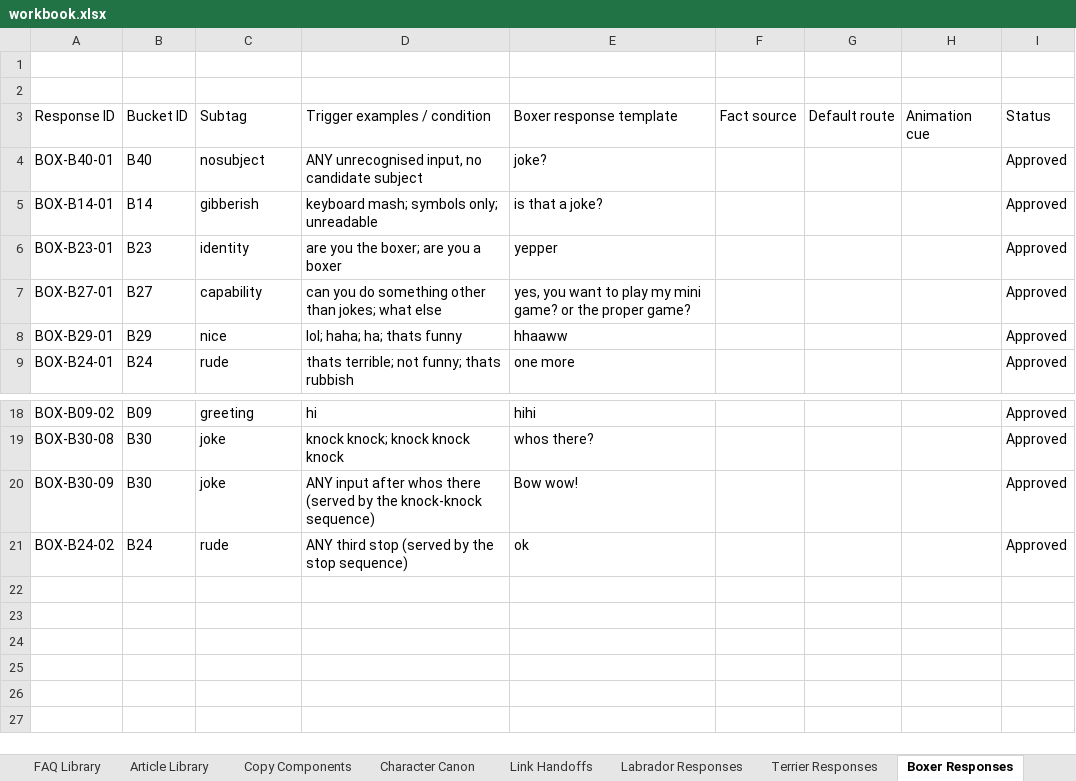
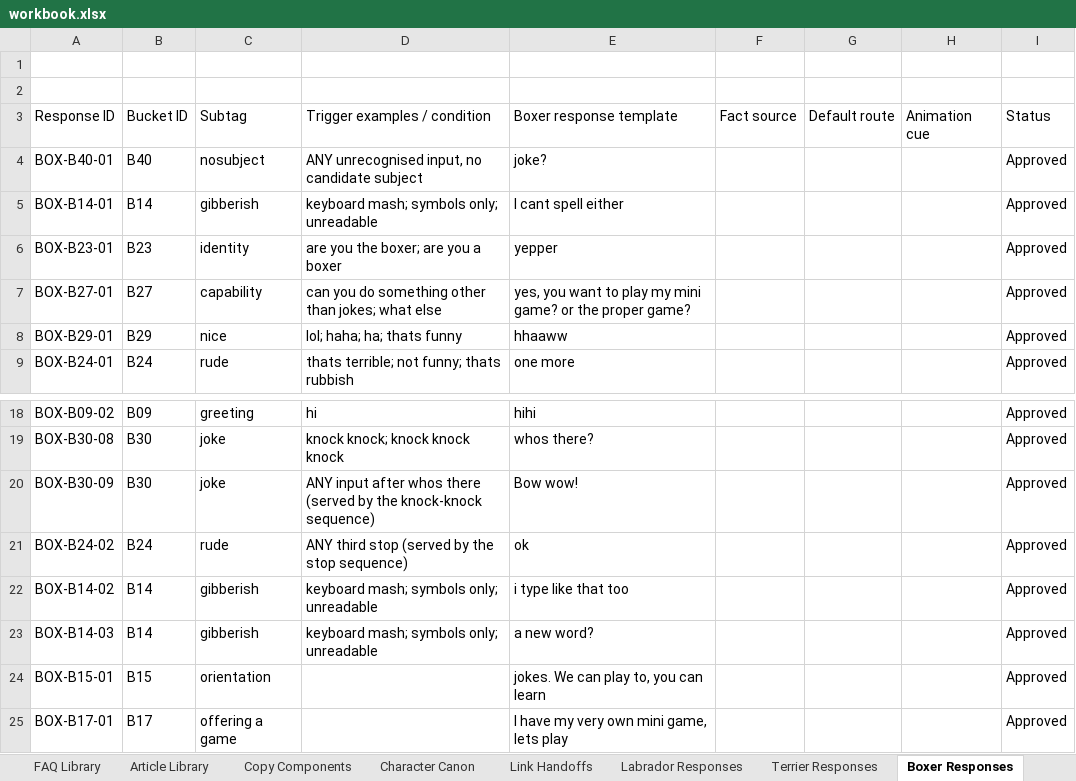
Before and after one commit to federationdesign-design/pedigree-chums, an Excel workbook: agent/data/workbook.xlsx, sheet Boxer Responses, drawn as a sheet; only a part is shown, gaps mark what is left out; values as stored, in another font and other column widths than the file's, no borders; the diff names each change by its address in the sheet, - before the commit and + after, or states it on an @@ line.

```diff
--- a/agent/data/workbook.xlsx (sheet Boxer Responses)
+++ b/agent/data/workbook.xlsx (sheet Boxer Responses)
-E5: is that a joke?
+E5: I cant spell either
+row 22: BOX-B14-02 | B14 | gibberish | keyboard mash; symbols only; unreadable | i type like that too |  |  |  | Approved
+row 23: BOX-B14-03 | B14 | gibberish | keyboard mash; symbols only; unreadable | a new word? |  |  |  | Approved
+row 24: BOX-B15-01 | B15 | orientation |  | jokes. We can play to, you can learn |  |  |  | Approved
+row 25: BOX-B17-01 | B17 | offering a game |  | I have my very own mini game, lets play |  |  |  | Approved
```
Also changed, not shown: sheet Terrier Responses, sheet Labrador Responses, 6 other files.
